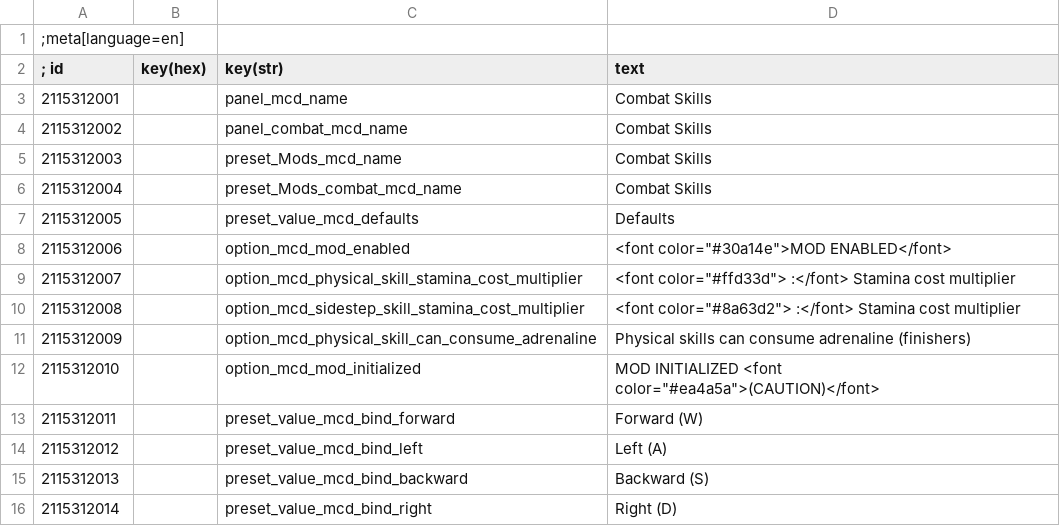
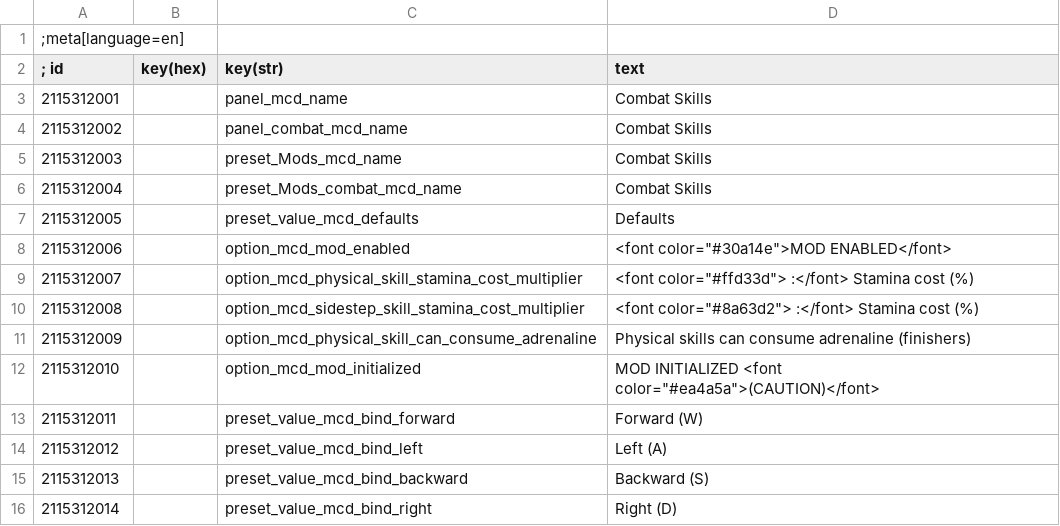
Before and after one commit to Aelto/tw3-combat-skills, a CSV file: strings/en.w3strings.csv, drawn as a sheet; only a part is shown.

Commit message:
#4 correctly drain the player stamina. Change the menu sliders to be a % cost

```diff
--- a/strings/en.w3strings.csv
+++ b/strings/en.w3strings.csv
@@ -8,4 +8,4 @@
 2115312006|        |option_mcd_mod_enabled|<font color="#30a14e">MOD ENABLED</font>
-2115312007|        |option_mcd_physical_skill_stamina_cost_multiplier|<font color="#ffd33d">                       :</font> Stamina cost multiplier
-2115312008|        |option_mcd_sidestep_skill_stamina_cost_multiplier|<font color="#8a63d2">                       :</font> Stamina cost multiplier
+2115312007|        |option_mcd_physical_skill_stamina_cost_multiplier|<font color="#ffd33d">                       :</font> Stamina cost (%)
+2115312008|        |option_mcd_sidestep_skill_stamina_cost_multiplier|<font color="#8a63d2">                       :</font> Stamina cost (%)
 2115312009|        |option_mcd_physical_skill_can_consume_adrenaline|Physical skills can consume adrenaline (finishers)
```
Also changed, not shown: 19 other files.
